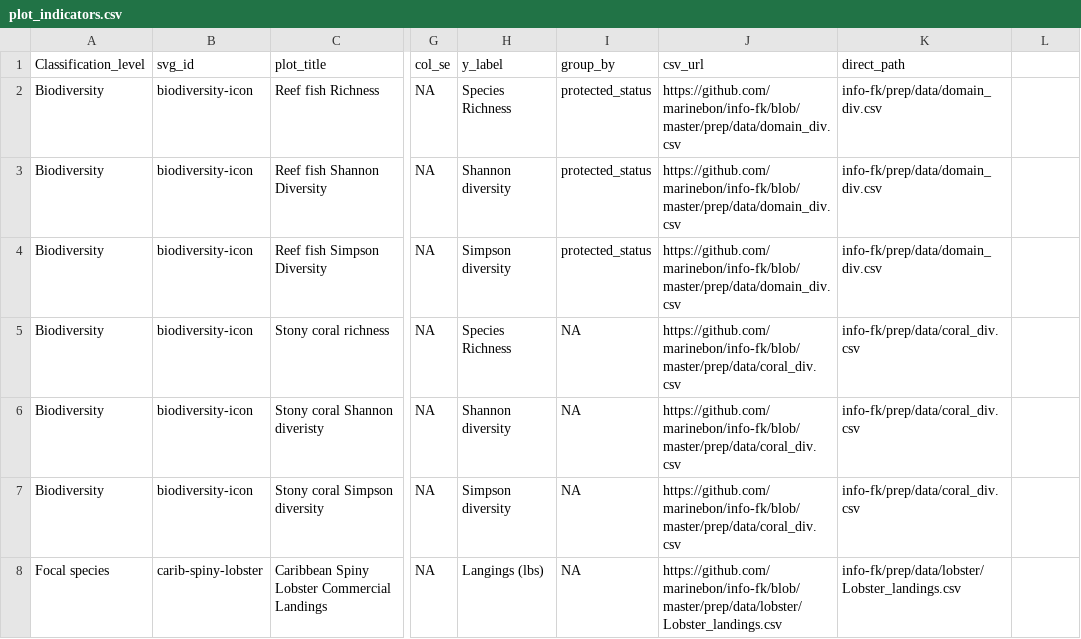
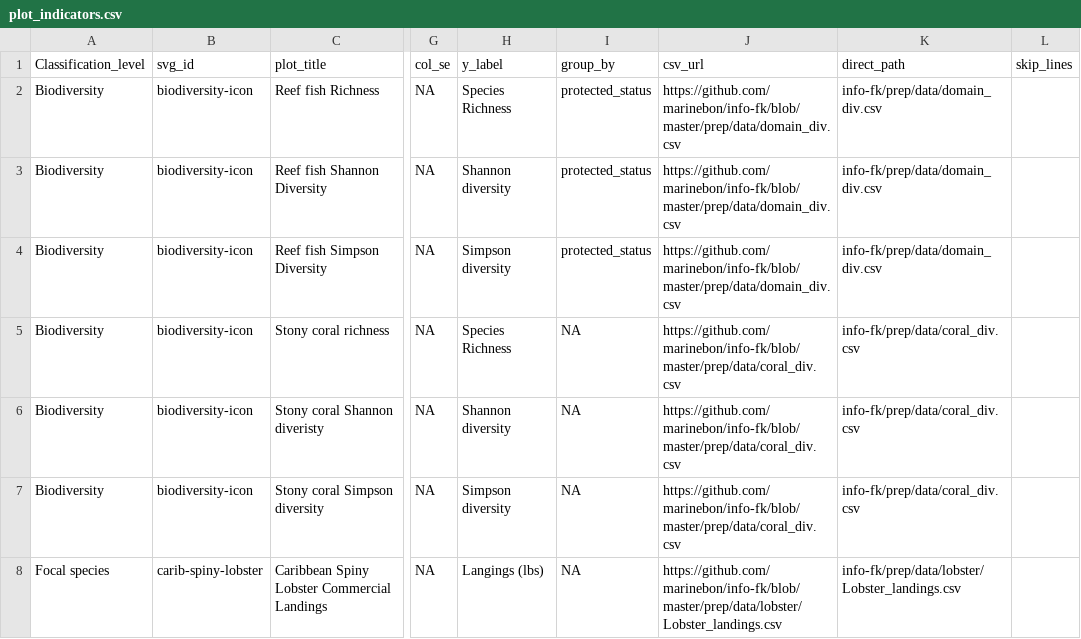
Before and after one commit to marinebon/info-demo, a CSV file: plot_indicators.csv, drawn as a sheet; only a part is shown, gaps mark what is left out; the diff names each change by its address in the sheet, - before the commit and + after, or states it on an @@ line.

Commit message:
+ skip_lines column

```diff
--- a/plot_indicators.csv
+++ b/plot_indicators.csv
-L1: (empty)
+L1: skip_lines
```
Also changed, not shown: 1 other file.
